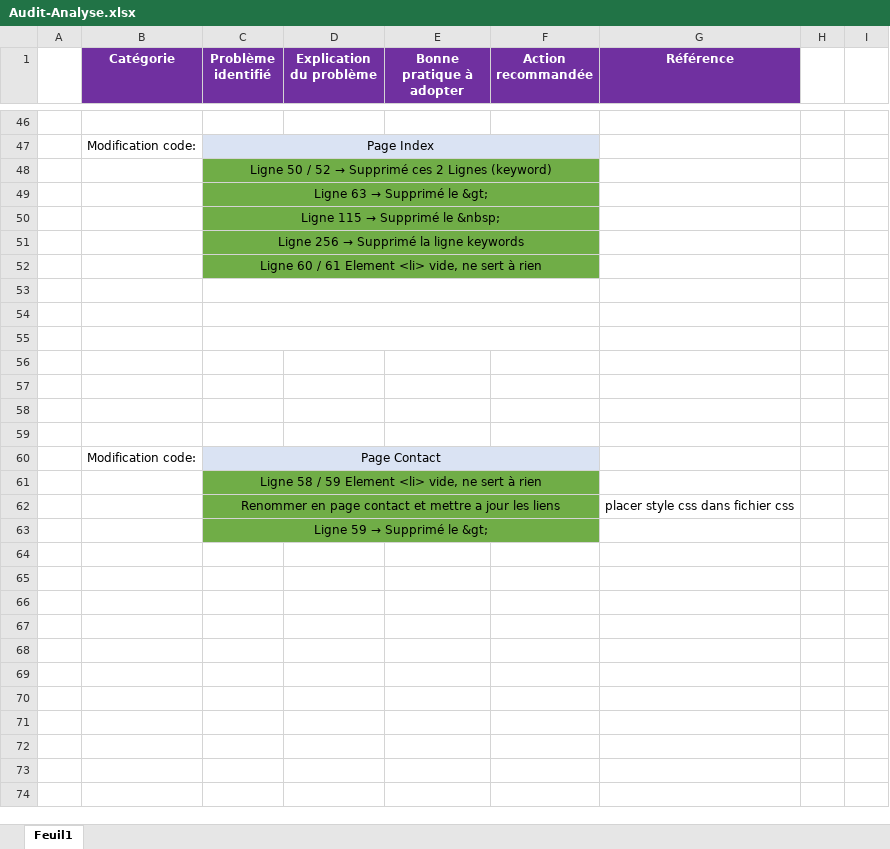
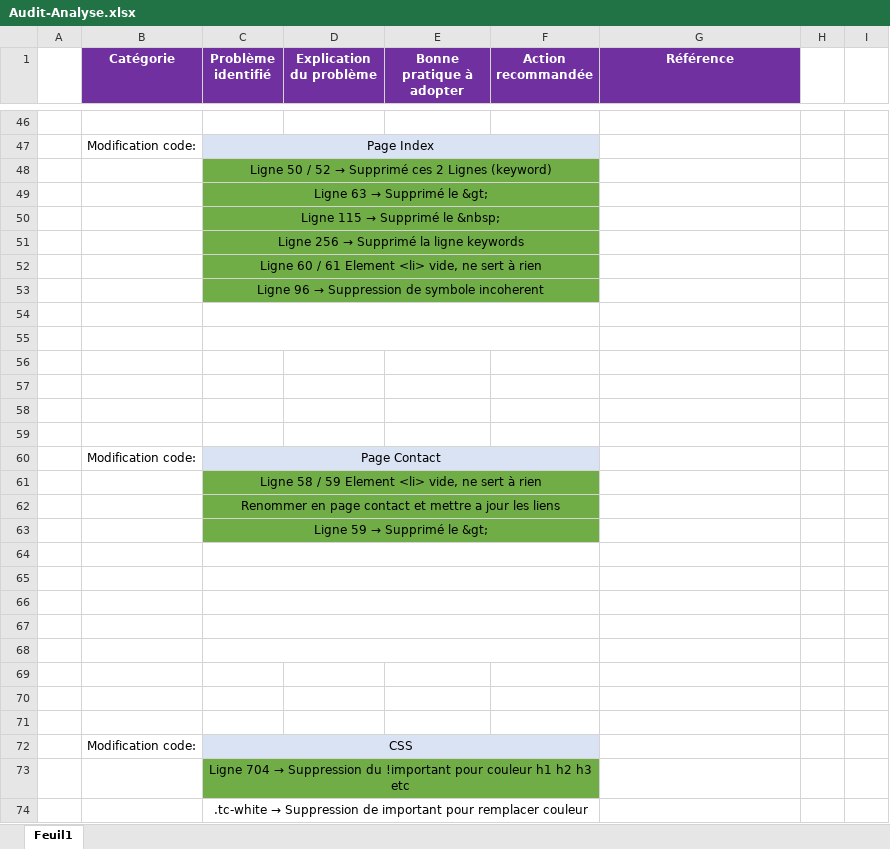
Before and after one commit to Simon-git26/SimonBalleuxPruvost-4-09022021, an Excel workbook: Audit-Analyse.xlsx, sheet Feuil1, drawn as a sheet; only a part is shown, gaps mark what is left out; values as stored, in another font and other column widths than the file's, no borders; the diff names each change by its address in the sheet, - before the commit and + after, or states it on an @@ line.

```diff
--- a/Audit-Analyse.xlsx (sheet Feuil1)
+++ b/Audit-Analyse.xlsx (sheet Feuil1)
@@ C53 (Problème identifié): (empty) → Ligne 96 → Suppression de symbole incoherent @@
-C53:F53 fill: none
+C53:F53 fill: #70AD47
-G62 (Référence): placer style css dans fichier css
+G62 (Référence): (empty)
+row 64: (empty)
+row 65: (empty)
+row 66: (empty)
+row 67: (empty)
+row 68: (empty)
+row 69: (empty)
+row 70: (empty)
+row 71: (empty)
+row 72:  | Modification code: | CSS
+row 73:  |  | Ligne 704 → Suppression du !important pour couleur h1 h2 h3 etc
+row 74:  |  | .tc-white → Suppression de important pour remplacer couleur
```
Also changed, not shown: 4 other files.
